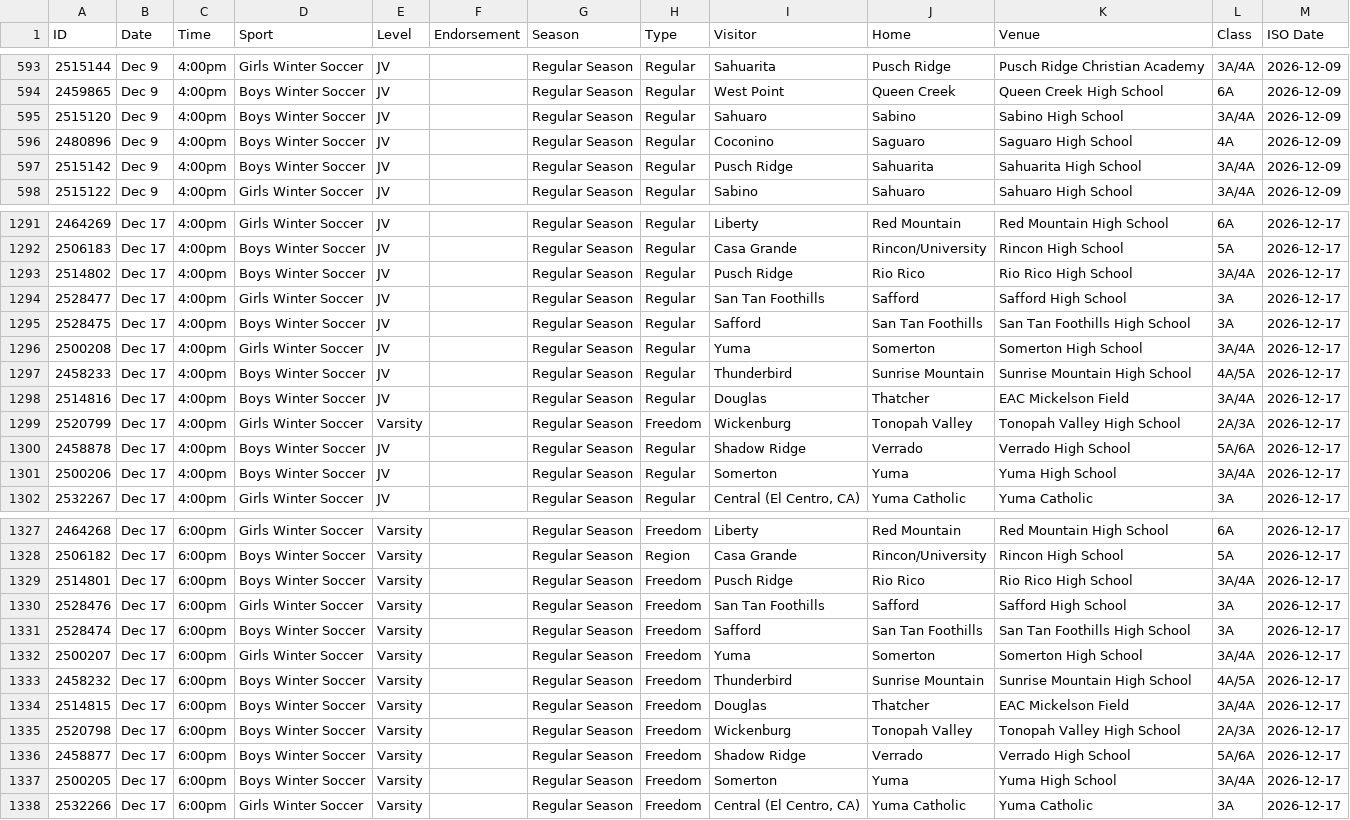
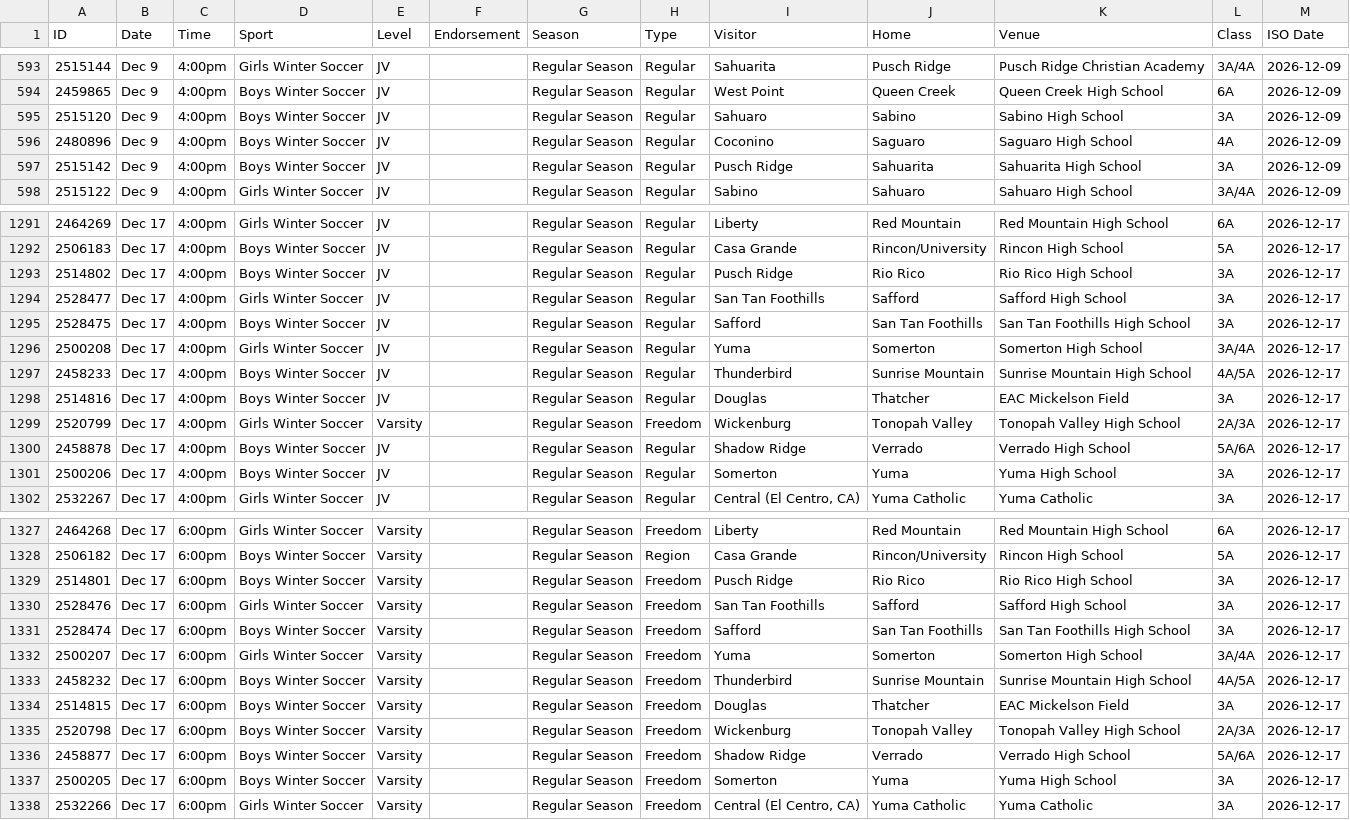
Before and after one commit to AZREFEREE/akrew-hsfeed, a CSV file: data/schedule.csv, drawn as a sheet; only a part is shown, gaps mark what is left out; the diff covers the shown part only.

```diff
--- a/data/schedule.csv
+++ b/data/schedule.csv
@@ -594,5 +594,5 @@ ID,Date,Time,Sport,Level,Endorsement,Season,Type,Visitor,Home,Venue,Class,ISO Da
 2459865,Dec 9,4:00pm,Boys Winter Soccer,JV,,Regular Season,Regular,West Point,Queen Creek,Queen Creek High School,6A,2026-12-09
-2515120,Dec 9,4:00pm,Boys Winter Soccer,JV,,Regular Season,Regular,Sahuaro,Sabino,Sabino High School,3A/4A,2026-12-09
+2515120,Dec 9,4:00pm,Boys Winter Soccer,JV,,Regular Season,Regular,Sahuaro,Sabino,Sabino High School,3A,2026-12-09
 2480896,Dec 9,4:00pm,Boys Winter Soccer,JV,,Regular Season,Regular,Coconino,Saguaro,Saguaro High School,4A,2026-12-09
-2515142,Dec 9,4:00pm,Boys Winter Soccer,JV,,Regular Season,Regular,Pusch Ridge,Sahuarita,Sahuarita High School,3A/4A,2026-12-09
+2515142,Dec 9,4:00pm,Boys Winter Soccer,JV,,Regular Season,Regular,Pusch Ridge,Sahuarita,Sahuarita High School,3A,2026-12-09
 2515122,Dec 9,4:00pm,Girls Winter Soccer,JV,,Regular Season,Regular,Sabino,Sahuaro,Sahuaro High School,3A/4A,2026-12-09
@@ -1292,3 +1292,3 @@ ID,Date,Time,Sport,Level,Endorsement,Season,Type,Visitor,Home,Venue,Class,ISO Da
 2506183,Dec 17,4:00pm,Boys Winter Soccer,JV,,Regular Season,Regular,Casa Grande,Rincon/University,Rincon High School,5A,2026-12-17
-2514802,Dec 17,4:00pm,Boys Winter Soccer,JV,,Regular Season,Regular,Pusch Ridge,Rio Rico,Rio Rico High School,3A/4A,2026-12-17
+2514802,Dec 17,4:00pm,Boys Winter Soccer,JV,,Regular Season,Regular,Pusch Ridge,Rio Rico,Rio Rico High School,3A,2026-12-17
 2528477,Dec 17,4:00pm,Girls Winter Soccer,JV,,Regular Season,Regular,San Tan Foothills,Safford,Safford High School,3A,2026-12-17
@@ -1297,6 +1297,6 @@ ID,Date,Time,Sport,Level,Endorsement,Season,Type,Visitor,Home,Venue,Class,ISO Da
 2458233,Dec 17,4:00pm,Boys Winter Soccer,JV,,Regular Season,Regular,Thunderbird,Sunrise Mountain,Sunrise Mountain High School,4A/5A,2026-12-17
-2514816,Dec 17,4:00pm,Boys Winter Soccer,JV,,Regular Season,Regular,Douglas,Thatcher,EAC Mickelson Field,3A/4A,2026-12-17
+2514816,Dec 17,4:00pm,Boys Winter Soccer,JV,,Regular Season,Regular,Douglas,Thatcher,EAC Mickelson Field,3A,2026-12-17
 2520799,Dec 17,4:00pm,Girls Winter Soccer,Varsity,,Regular Season,Freedom,Wickenburg,Tonopah Valley,Tonopah Valley High School,2A/3A,2026-12-17
 2458878,Dec 17,4:00pm,Boys Winter Soccer,JV,,Regular Season,Regular,Shadow Ridge,Verrado,Verrado High School,5A/6A,2026-12-17
-2500206,Dec 17,4:00pm,Boys Winter Soccer,JV,,Regular Season,Regular,Somerton,Yuma,Yuma High School,3A/4A,2026-12-17
+2500206,Dec 17,4:00pm,Boys Winter Soccer,JV,,Regular Season,Regular,Somerton,Yuma,Yuma High School,3A,2026-12-17
 2532267,Dec 17,4:00pm,Girls Winter Soccer,JV,,Regular Season,Regular,"Central (El Centro, CA)",Yuma Catholic,Yuma Catholic,3A,2026-12-17
@@ -1328,3 +1328,3 @@ ID,Date,Time,Sport,Level,Endorsement,Season,Type,Visitor,Home,Venue,Class,ISO Da
 2506182,Dec 17,6:00pm,Boys Winter Soccer,Varsity,,Regular Season,Region,Casa Grande,Rincon/University,Rincon High School,5A,2026-12-17
-2514801,Dec 17,6:00pm,Boys Winter Soccer,Varsity,,Regular Season,Freedom,Pusch Ridge,Rio Rico,Rio Rico High School,3A/4A,2026-12-17
+2514801,Dec 17,6:00pm,Boys Winter Soccer,Varsity,,Regular Season,Freedom,Pusch Ridge,Rio Rico,Rio Rico High School,3A,2026-12-17
 2528476,Dec 17,6:00pm,Girls Winter Soccer,Varsity,,Regular Season,Freedom,San Tan Foothills,Safford,Safford High School,3A,2026-12-17
@@ -1333,6 +1333,6 @@ ID,Date,Time,Sport,Level,Endorsement,Season,Type,Visitor,Home,Venue,Class,ISO Da
 2458232,Dec 17,6:00pm,Boys Winter Soccer,Varsity,,Regular Season,Freedom,Thunderbird,Sunrise Mountain,Sunrise Mountain High School,4A/5A,2026-12-17
-2514815,Dec 17,6:00pm,Boys Winter Soccer,Varsity,,Regular Season,Freedom,Douglas,Thatcher,EAC Mickelson Field,3A/4A,2026-12-17
+2514815,Dec 17,6:00pm,Boys Winter Soccer,Varsity,,Regular Season,Freedom,Douglas,Thatcher,EAC Mickelson Field,3A,2026-12-17
 2520798,Dec 17,6:00pm,Boys Winter Soccer,Varsity,,Regular Season,Freedom,Wickenburg,Tonopah Valley,Tonopah Valley High School,2A/3A,2026-12-17
 2458877,Dec 17,6:00pm,Boys Winter Soccer,Varsity,,Regular Season,Freedom,Shadow Ridge,Verrado,Verrado High School,5A/6A,2026-12-17
-2500205,Dec 17,6:00pm,Boys Winter Soccer,Varsity,,Regular Season,Freedom,Somerton,Yuma,Yuma High School,3A/4A,2026-12-17
+2500205,Dec 17,6:00pm,Boys Winter Soccer,Varsity,,Regular Season,Freedom,Somerton,Yuma,Yuma High School,3A,2026-12-17
 2532266,Dec 17,6:00pm,Girls Winter Soccer,Varsity,,Regular Season,Freedom,"Central (El Centro, CA)",Yuma Catholic,Yuma Catholic,3A,2026-12-17
```
Also changed, not shown: 1 added row, 1 removed row, 12 moved rows and 61 edited cells elsewhere in this file, 6 other files.
